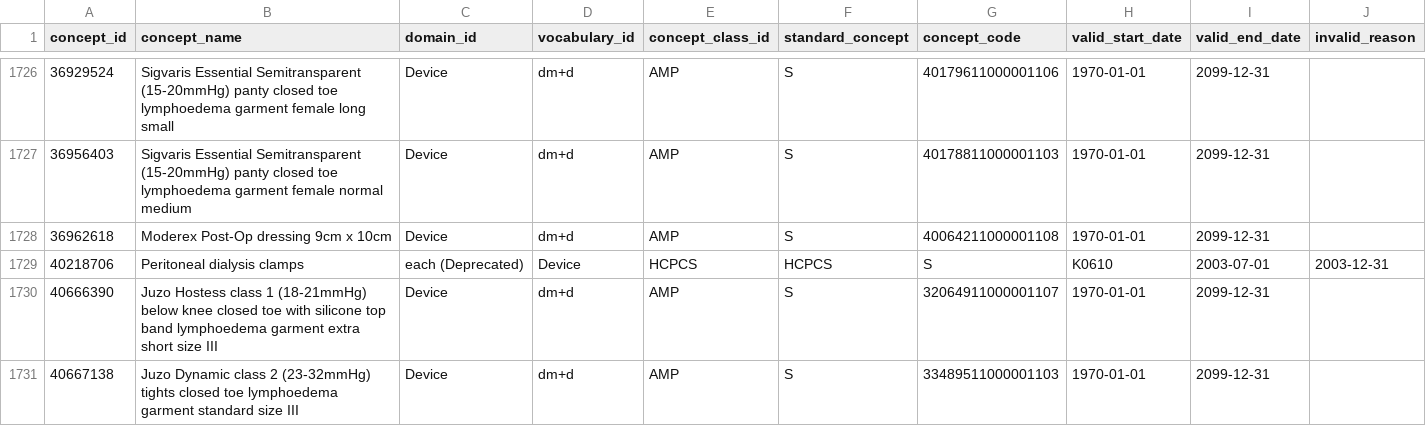
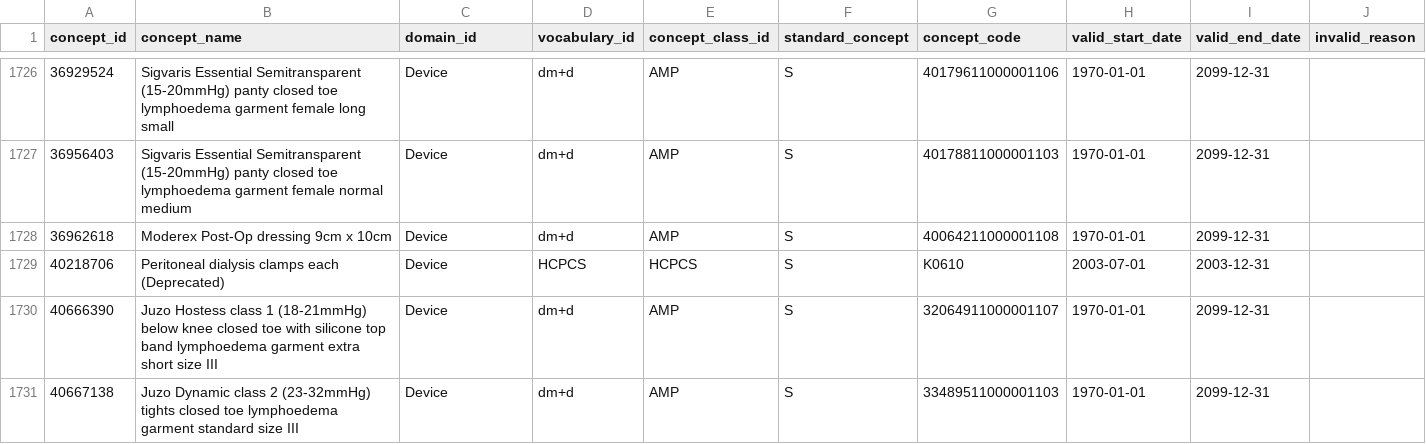
Before and after one commit to Health-Informatics-UoN/omop-lite, a CSV file: omop_lite/synthetic/100/CONCEPT.csv, drawn as a sheet; only a part is shown, gaps mark what is left out.

Commit message:
fixed tab within text

```diff
--- a/omop_lite/synthetic/100/CONCEPT.csv
+++ b/omop_lite/synthetic/100/CONCEPT.csv
@@ -1728,3 +1728,3 @@ concept_id	concept_name	domain_id	vocabulary_id	concept_class_id	standard_concep
 36962618	Moderex Post-Op dressing 9cm x 10cm	Device	dm+d	AMP	S	40064211000001108	1970-01-01	2099-12-31	
-40218706	Peritoneal dialysis clamps	 each (Deprecated)	Device	HCPCS	HCPCS	S	K0610	2003-07-01	2003-12-31	
+40218706	Peritoneal dialysis clamps each (Deprecated)	Device	HCPCS	HCPCS	S	K0610	2003-07-01	2003-12-31	
 40666390	Juzo Hostess class 1 (18-21mmHg) below knee closed toe with silicone top band lymphoedema garment extra short size III	Device	dm+d	AMP	S	32064911000001107	1970-01-01	2099-12-31	
```
